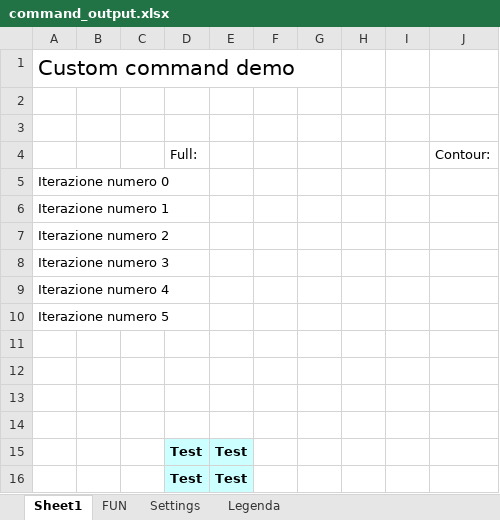
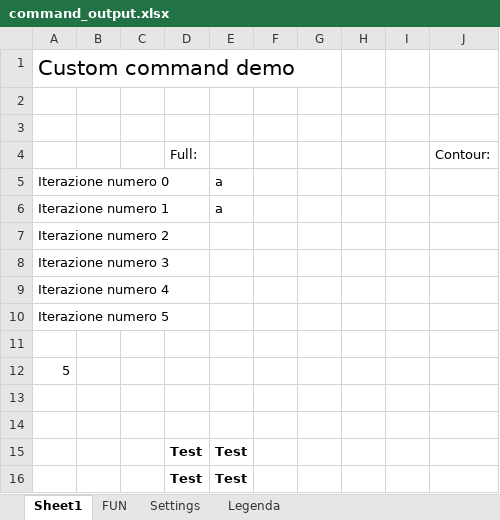
Before and after one commit to MauroWB/JXLS-Main-Rep, an Excel workbook: src/main/resources/custom_commands/excel/command_output.xlsx, sheet Sheet1, drawn as a sheet; values as stored, in another font and other column widths than the file's, no borders; the diff names each change by its address in the sheet, - before the commit and + after, or states it on an @@ line.

```diff
--- a/src/main/resources/custom_commands/excel/command_output.xlsx (sheet Sheet1)
+++ b/src/main/resources/custom_commands/excel/command_output.xlsx (sheet Sheet1)
-E5:E6: (empty)
+E5:E6: a
-A12: (empty)
+A12: 5
-D15:E16 fill: #CCFFFF
+D15:E16 fill: none
```
Also changed, not shown: sheet Settings, src/main/resources/custom_commands/excel/command_template.xlsx, target/classes/custom_commands/excel/command_output.xlsx, 13 other files.
